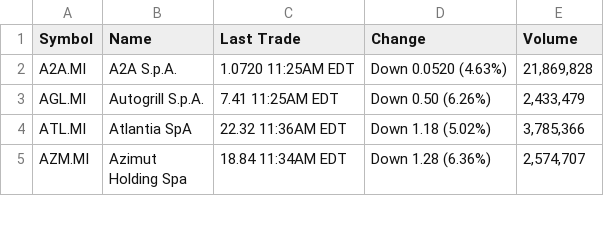
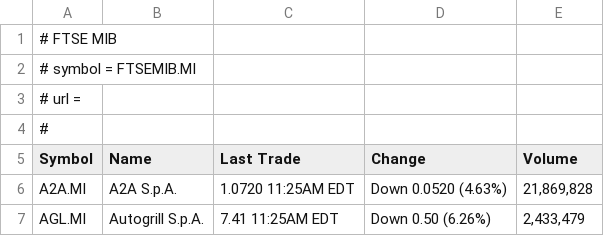
Before and after one commit to anotherMe/pymta, a CSV file: data/FTSEMIB.MI.csv, drawn as a sheet; only a part is shown; the shorter side is filled out with more unchanged rows.

```diff
--- a/data/FTSEMIB.MI.csv
+++ b/data/FTSEMIB.MI.csv
@@ -1 +1,5 @@
+# FTSE MIB
+# symbol = FTSEMIB.MI
+# url =
+#
 Symbol	Name	Last Trade	Change	Volume
```
Also changed, not shown: data/DJIA.csv, 6 other files.
